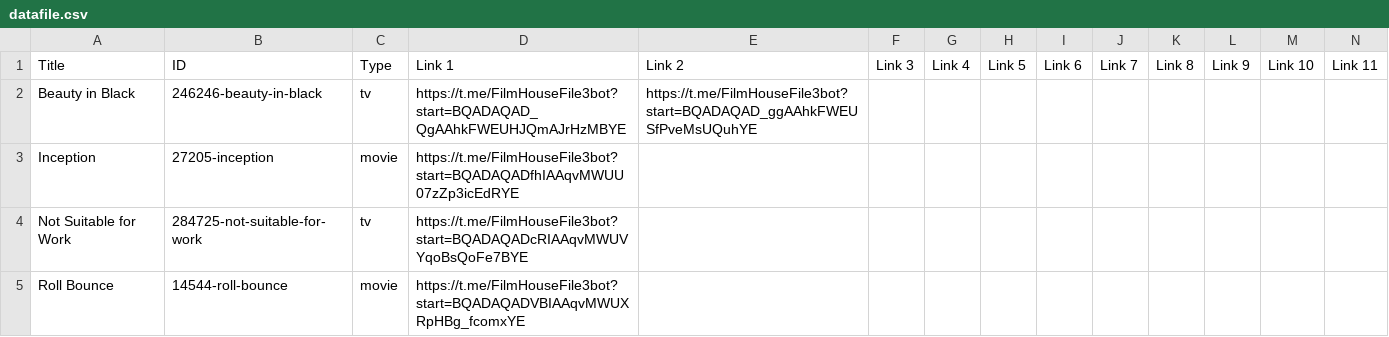
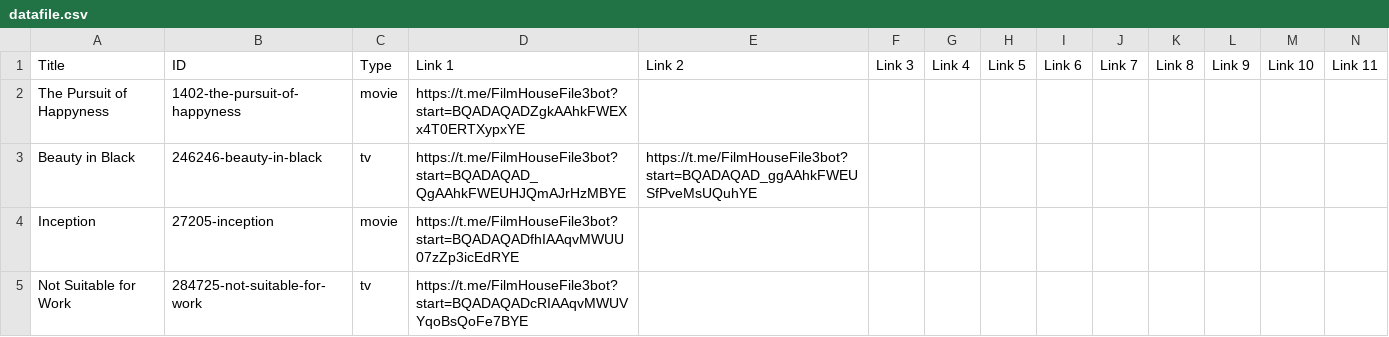
Before and after one commit to dans123456/filmhouse, a CSV file: MOVIE/Data/datafile.csv, drawn as a sheet; only a part is shown; the shorter side is filled out with more unchanged rows; rows hold the shown columns only; the diff names each change by its address in the sheet, - before the commit and + after, or states it on an @@ line.

Commit message:
Auto-update catalog (datafile.csv) on request fulfill: The Pursuit of Happyness (720p Quality)

```diff
--- a/MOVIE/Data/datafile.csv
+++ b/MOVIE/Data/datafile.csv
+row 2: The Pursuit of Happyness | 1402-the-pursuit-of-happyness | movie | https://t.me/FilmHouseFile3bot?start=BQADAQADZgkAAhkFWEXx4T0ERTXypxYE
```
